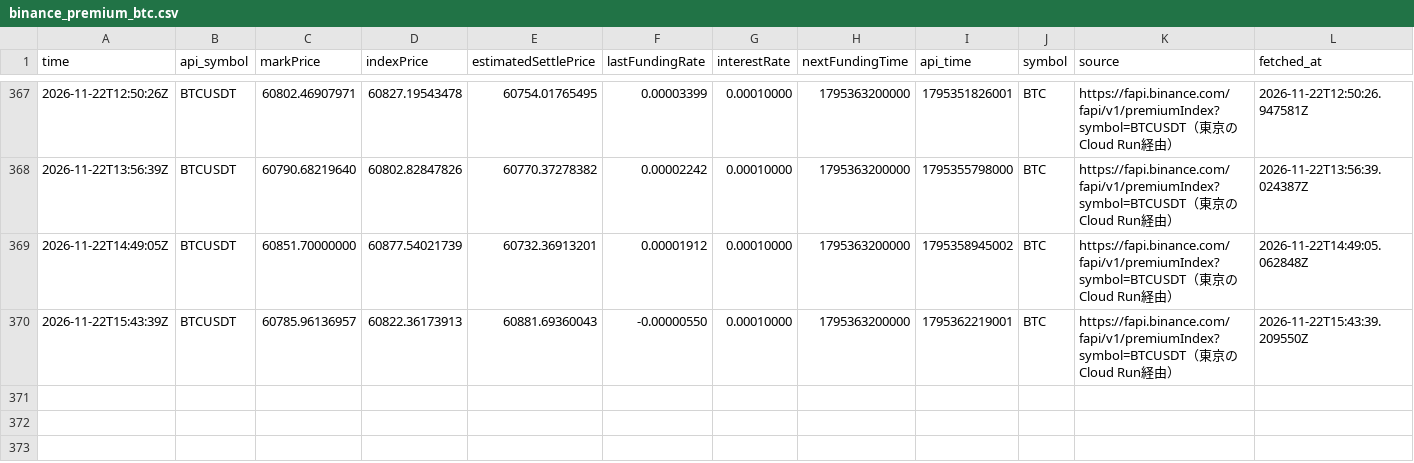
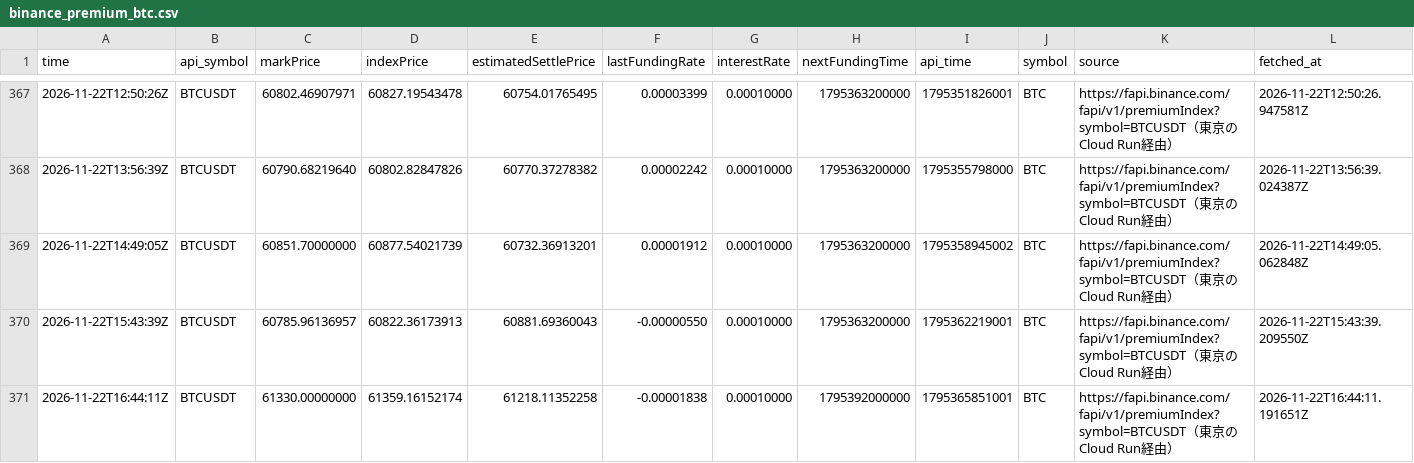
Before and after one commit to naoki6154-jpg/xrp-forecast, a CSV file: data/raw/jp_relay/binance_premium_btc.csv, drawn as a sheet; only a part is shown, gaps mark what is left out.

```diff
--- a/data/raw/jp_relay/binance_premium_btc.csv
+++ b/data/raw/jp_relay/binance_premium_btc.csv
@@ -370 +370,2 @@ time,api_symbol,markPrice,indexPrice,estimatedSettlePrice,lastFundingRate,intere
 2026-11-22T15:43:39Z,BTCUSDT,60785.96136957,60822.36173913,60881.69360043,-0.00000550,0.00010000,1795363200000,1795362219001,BTC,https://fapi.binance.com/fapi/v1/premiumIndex?symbol=BTCUSDT（東京のCloud Run経由）,2026-11-22T15:43:39.209550Z
+2026-11-22T16:44:11Z,BTCUSDT,61330.00000000,61359.16152174,61218.11352258,-0.00001838,0.00010000,1795392000000,1795365851001,BTC,https://fapi.binance.com/fapi/v1/premiumIndex?symbol=BTCUSDT（東京のCloud Run経由）,2026-11-22T16:44:11.191651Z
```
Also changed, not shown: data/raw/jp_relay/binance_oi_hist_1h_xrp.csv, data/raw/jp_relay/binance_spot_24h_btc.csv, 30 other files.
